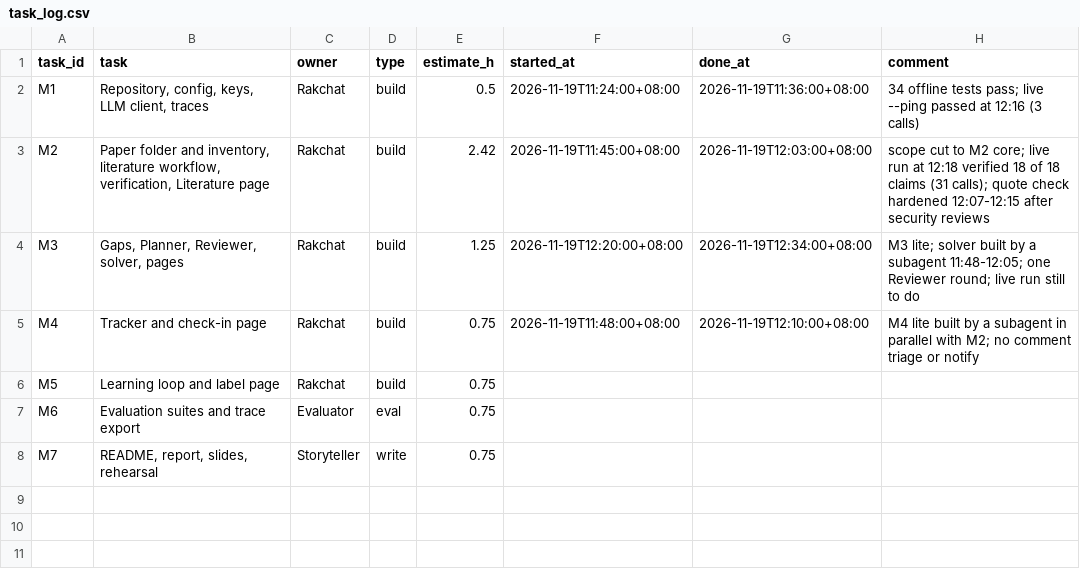
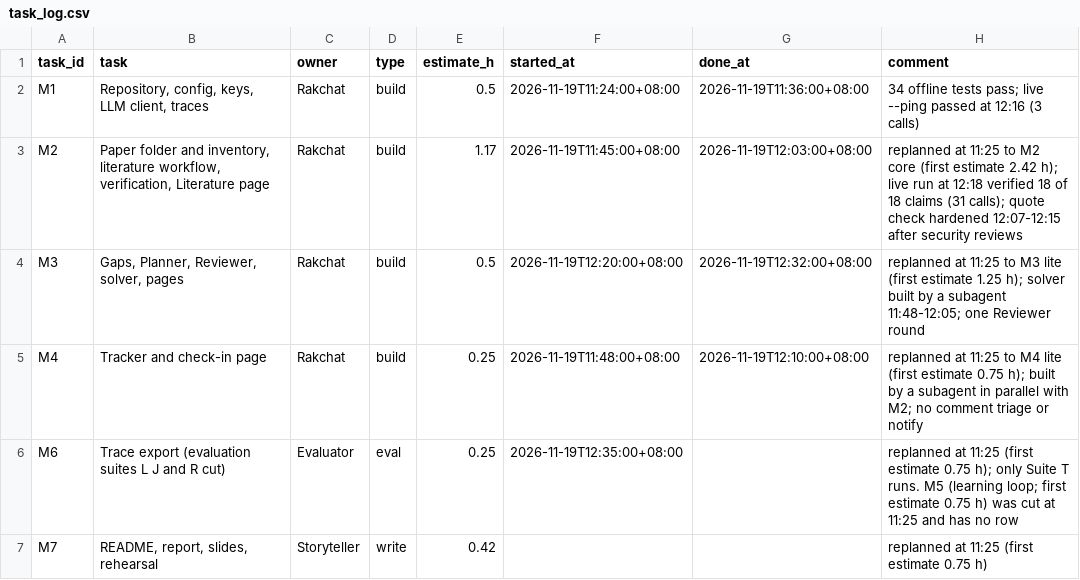
Before and after one commit to rugphy-hub/resplandy, a CSV file: data/task_log.csv, drawn as a sheet.

```diff
--- a/data/task_log.csv
+++ b/data/task_log.csv
@@ -2,7 +2,6 @@ task_id,task,owner,type,estimate_h,started_at,done_at,comment
 M1,"Repository, config, keys, LLM client, traces",Rakchat,build,0.5,2026-11-19T11:24:00+08:00,2026-11-19T11:36:00+08:00,34 offline tests pass; live --ping passed at 12:16 (3 calls)
-M2,"Paper folder and inventory, literature workflow, verification, Literature page",Rakchat,build,2.42,2026-11-19T11:45:00+08:00,2026-11-19T12:03:00+08:00,scope cut to M2 core; live run at 12:18 verified 18 of 18 claims (31 calls); quote check hardened 12:07-12:15 after security reviews
-M3,"Gaps, Planner, Reviewer, solver, pages",Rakchat,build,1.25,2026-11-19T12:20:00+08:00,2026-11-19T12:34:00+08:00,M3 lite; solver built by a subagent 11:48-12:05; one Reviewer round; live run still to do
-M4,Tracker and check-in page,Rakchat,build,0.75,2026-11-19T11:48:00+08:00,2026-11-19T12:10:00+08:00,M4 lite built by a subagent in parallel with M2; no comment triage or notify
-M5,Learning loop and label page,Rakchat,build,0.75,,,
-M6,Evaluation suites and trace export,Evaluator,eval,0.75,,,
-M7,"README, report, slides, rehearsal",Storyteller,write,0.75,,,
+M2,"Paper folder and inventory, literature workflow, verification, Literature page",Rakchat,build,1.17,2026-11-19T11:45:00+08:00,2026-11-19T12:03:00+08:00,replanned at 11:25 to M2 core (first estimate 2.42 h); live run at 12:18 verified 18 of 18 claims (31 calls); quote check hardened 12:07-12:15 after security reviews
+M3,"Gaps, Planner, Reviewer, solver, pages",Rakchat,build,0.5,2026-11-19T12:20:00+08:00,2026-11-19T12:32:00+08:00,replanned at 11:25 to M3 lite (first estimate 1.25 h); solver built by a subagent 11:48-12:05; one Reviewer round
+M4,Tracker and check-in page,Rakchat,build,0.25,2026-11-19T11:48:00+08:00,2026-11-19T12:10:00+08:00,replanned at 11:25 to M4 lite (first estimate 0.75 h); built by a subagent in parallel with M2; no comment triage or notify
+M6,Trace export (evaluation suites L J and R cut),Evaluator,eval,0.25,2026-11-19T12:35:00+08:00,,replanned at 11:25 (first estimate 0.75 h); only Suite T runs. M5 (learning loop; first estimate 0.75 h) was cut at 11:25 and has no row
+M7,"README, report, slides, rehearsal",Storyteller,write,0.42,,,replanned at 11:25 (first estimate 0.75 h)
```
Also changed, not shown: 4 other files.
